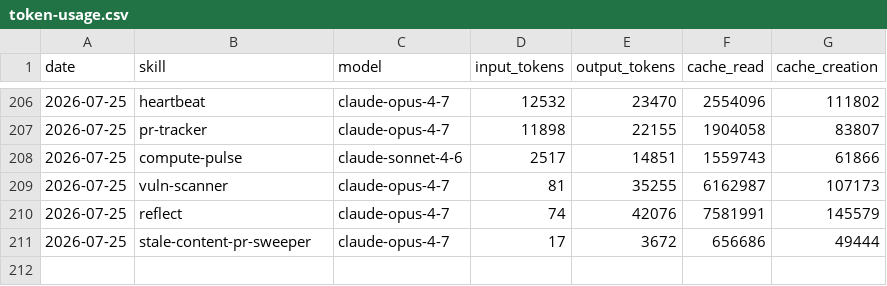
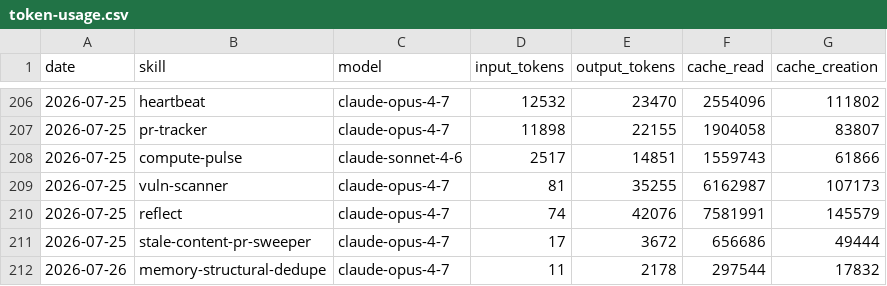
Before and after one commit to swarm-ai-research/aeon, a CSV file: memory/token-usage.csv, drawn as a sheet; only a part is shown, gaps mark what is left out.

Commit message:
chore(memory-structural-dedupe): auto-commit 2026-07-26

```diff
--- a/memory/token-usage.csv
+++ b/memory/token-usage.csv
@@ -211 +211,2 @@ date,skill,model,input_tokens,output_tokens,cache_read,cache_creation
 2026-07-25,stale-content-pr-sweeper,claude-opus-4-7,17,3672,656686,49444
+2026-07-26,memory-structural-dedupe,claude-opus-4-7,11,2178,297544,17832
```
Also changed, not shown: 4 other files.
